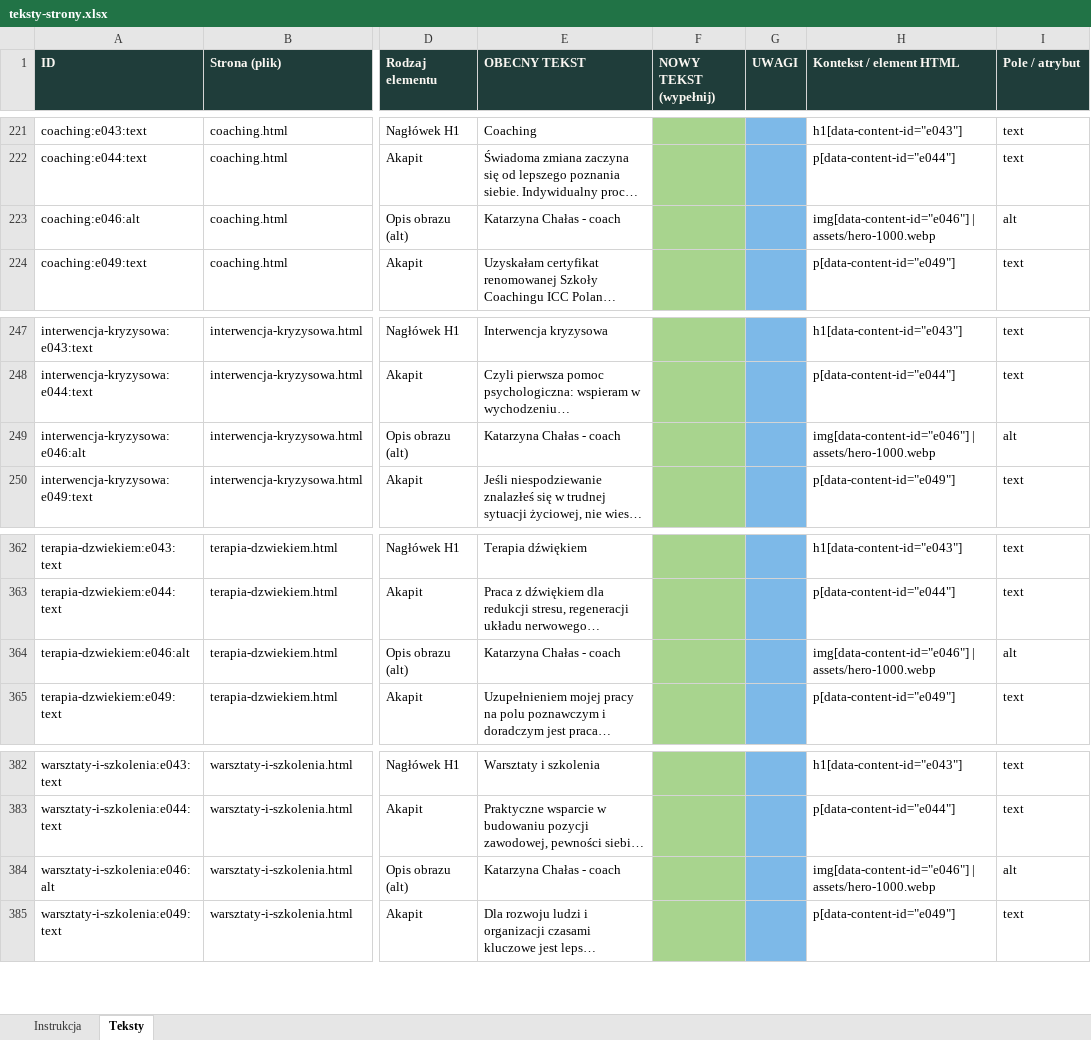
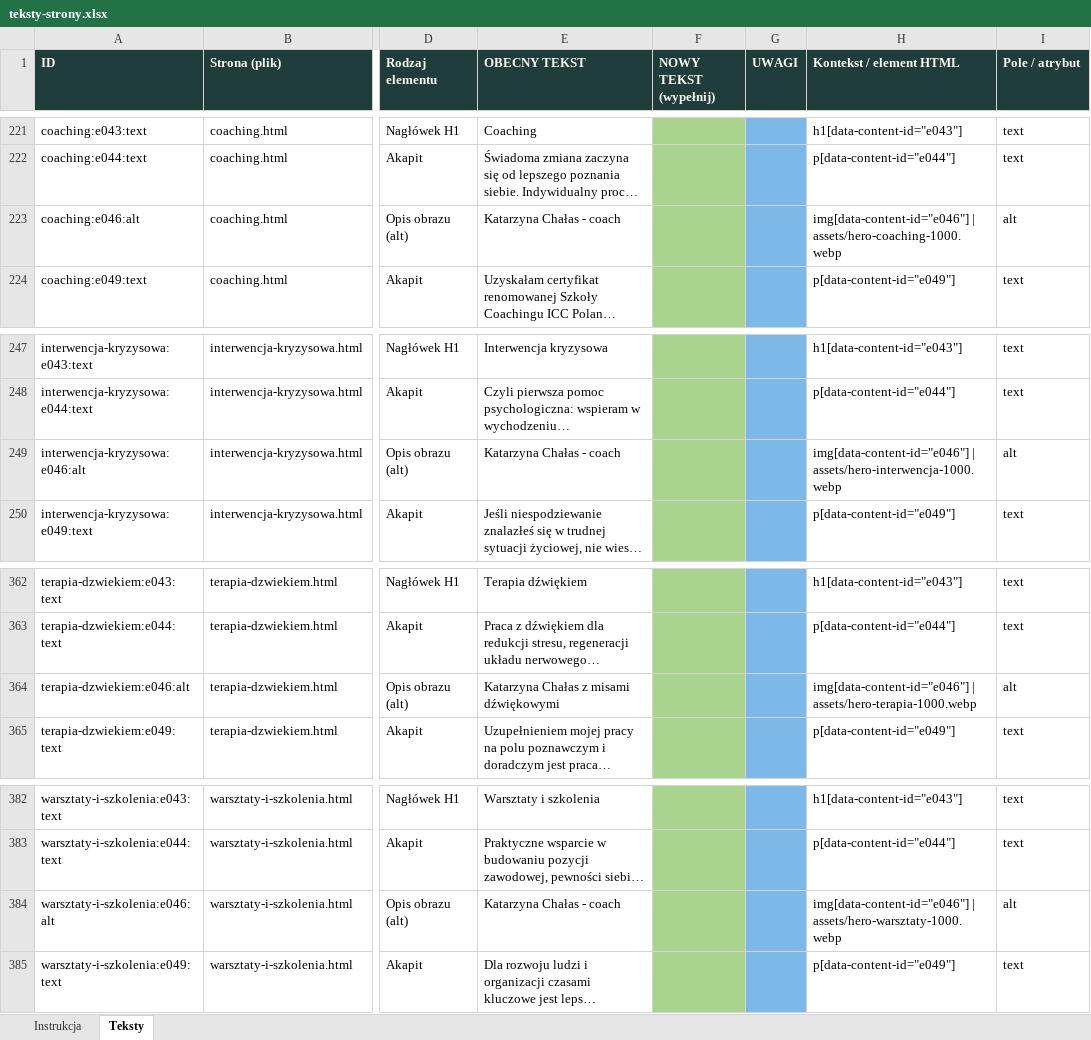
Before and after one commit to Ponurson/Katarzyna_chalas_page, an Excel workbook: teksty-strony.xlsx, sheet Teksty, drawn as a sheet; only a part is shown, gaps mark what is left out; long unchanged cells end in …; values as stored, in another font and other column widths than the file's, no borders; the diff names each change by its address in the sheet, - before the commit and + after, or states it on an @@ line.

```diff
--- a/teksty-strony.xlsx (sheet Teksty)
+++ b/teksty-strony.xlsx (sheet Teksty)
-H223 (Kontekst / element HTML): img[data-content-id="e046"] | assets/hero-1000.webp
+H223 (Kontekst / element HTML): img[data-content-id="e046"] | assets/hero-coaching-1000.webp
-H249 (Kontekst / element HTML): img[data-content-id="e046"] | assets/hero-1000.webp
+H249 (Kontekst / element HTML): img[data-content-id="e046"] | assets/hero-interwencja-1000.webp
-E364 (OBECNY TEKST): Katarzyna Chałas - coach
+E364 (OBECNY TEKST): Katarzyna Chałas z misami dźwiękowymi
-H364 (Kontekst / element HTML): img[data-content-id="e046"] | assets/hero-1000.webp
+H364 (Kontekst / element HTML): img[data-content-id="e046"] | assets/hero-terapia-1000.webp
-H384 (Kontekst / element HTML): img[data-content-id="e046"] | assets/hero-1000.webp
+H384 (Kontekst / element HTML): img[data-content-id="e046"] | assets/hero-warsztaty-1000.webp
```
Also changed, not shown: 19 other files.
